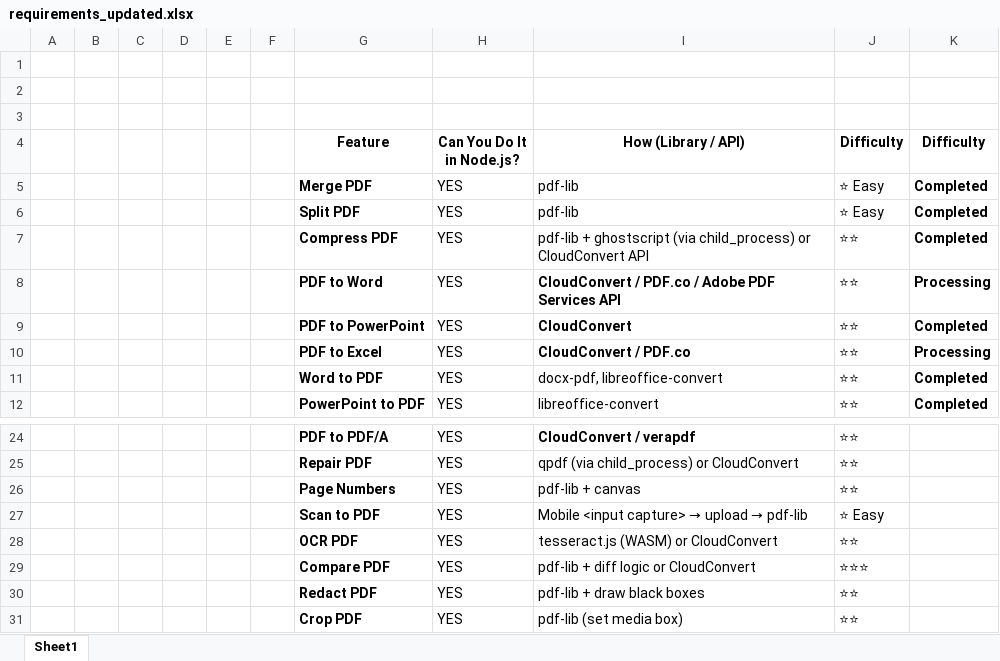
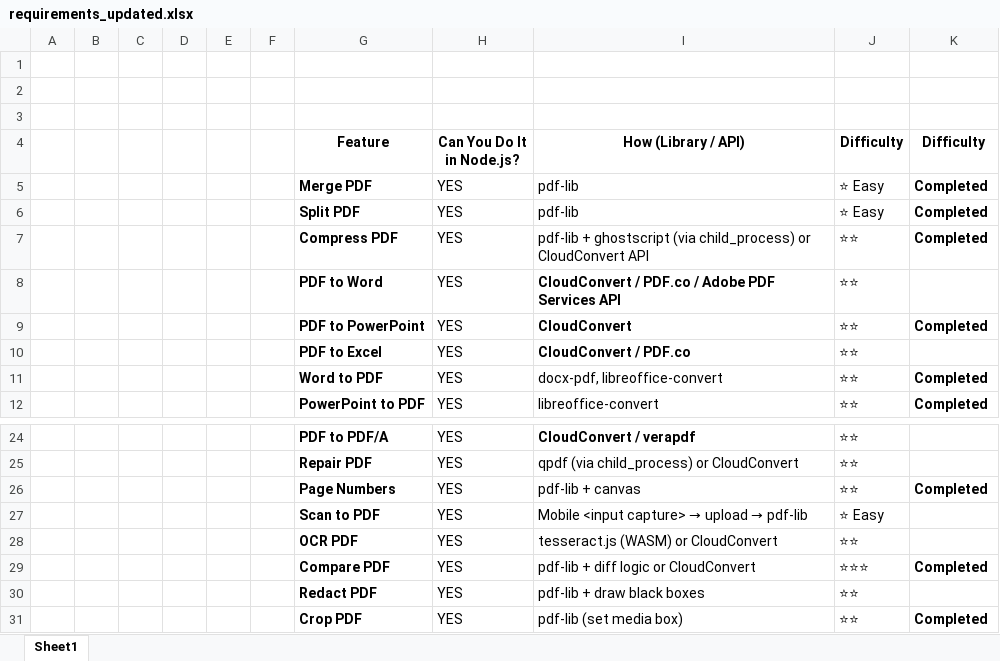
Before and after one commit to Soumyasukumar/code_pdf, an Excel workbook: requirements_updated.xlsx, sheet Sheet1, drawn as a sheet; only a part is shown, gaps mark what is left out; values as stored, in another font and other column widths than the file's, no borders; the diff names each change by its address in the sheet, - before the commit and + after, or states it on an @@ line.

```diff
--- a/requirements_updated.xlsx (sheet Sheet1)
+++ b/requirements_updated.xlsx (sheet Sheet1)
-K8 (Difficulty): Processing
+K8 (Difficulty): (empty)
-K10 (Difficulty): Processing
+K10 (Difficulty): (empty)
-K26 (Difficulty): (empty)
+K26 (Difficulty): Completed
-K29 (Difficulty): (empty)
+K29 (Difficulty): Completed
-K31 (Difficulty): (empty)
+K31 (Difficulty): Completed
```
Also changed, not shown: 21 other files.
